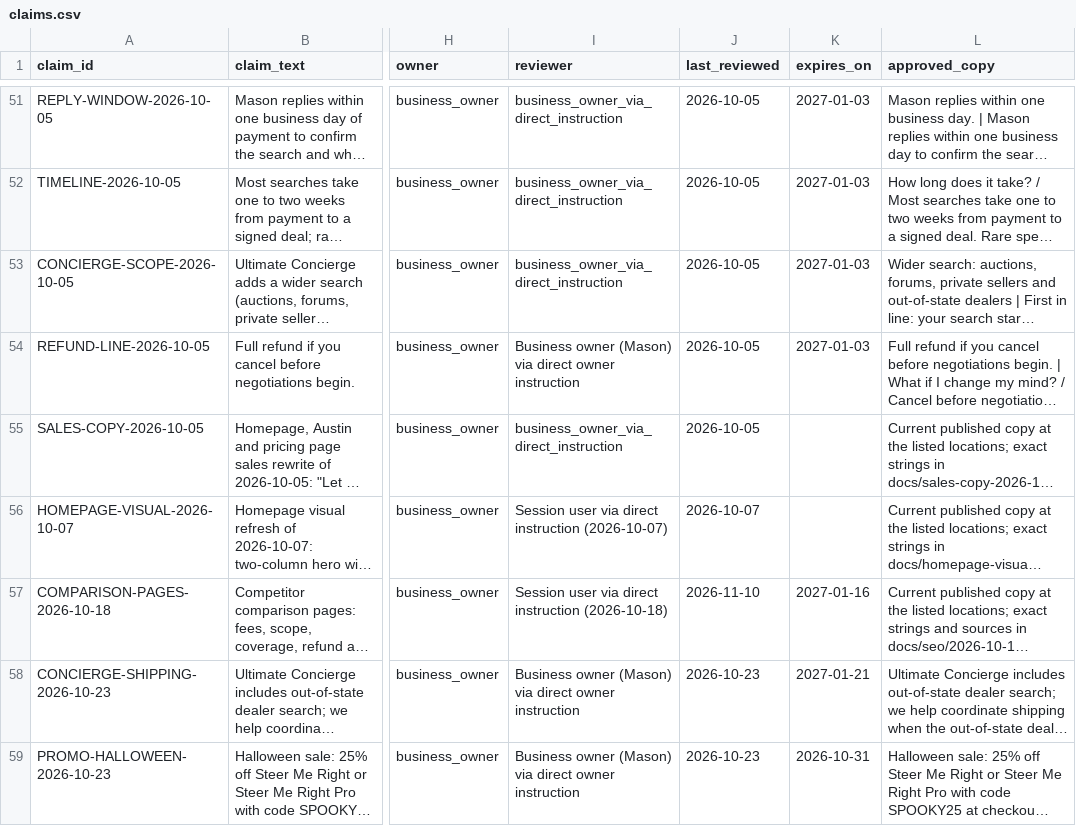
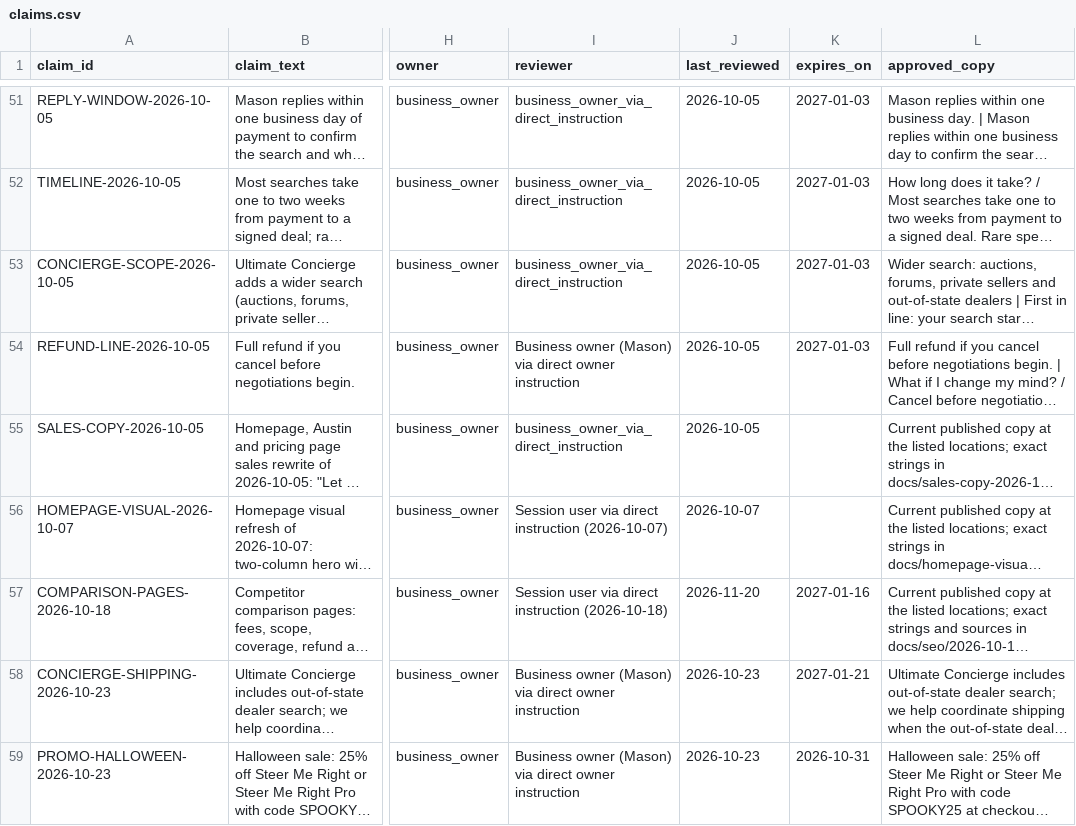
Before and after one commit to m1jenkins/Barton, a CSV file: data/claims.csv, drawn as a sheet; only a part is shown, gaps mark what is left out; long unchanged cells end in …; the diff names each change by its address in the sheet, - before the commit and + after, or states it on an @@ line.

```diff
--- a/data/claims.csv
+++ b/data/claims.csv
-J57 (last_reviewed): 2026-11-10
+J57 (last_reviewed): 2026-11-20
```
Also changed, not shown: data/source-registry.csv, 4 other files.
